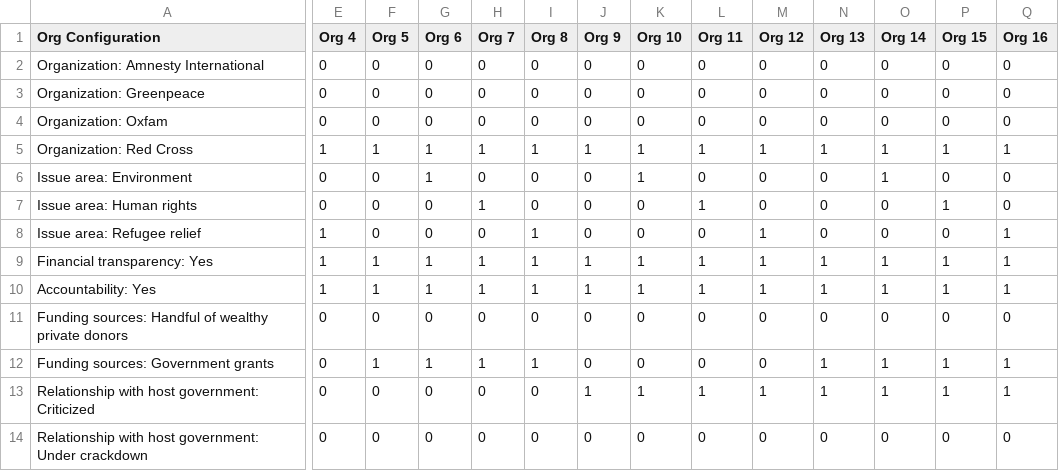
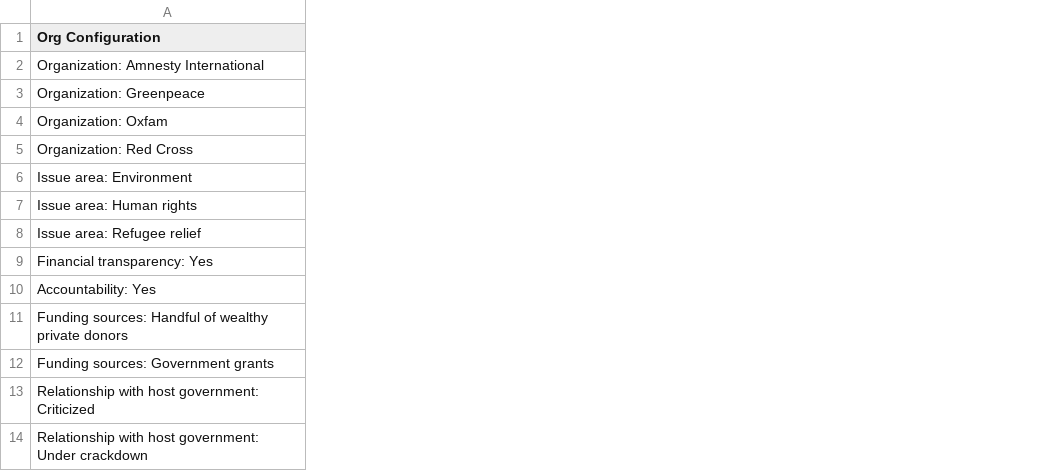
Before and after one commit to andrewheiss/why-donors-donate, a CSV file: analysis/output/configurations/organization_config01.csv, drawn as a sheet; only a part is shown, gaps mark what is left out; the diff covers the shown part only; the diff names each change by its address in the sheet, - before the commit and + after, or states it on an @@ line.

```diff
--- a/analysis/output/configurations/organization_config01.csv
+++ b/analysis/output/configurations/organization_config01.csv
-column E (Org 4), rows 2-14: 0 | 0 | 0 | 1 | 0 | 0 | 1 | 1 | 1 | 0 | 0 | 0 | 0
-column F (Org 5), rows 2-14: 0 | 0 | 0 | 1 | 0 | 0 | 0 | 1 | 1 | 0 | 1 | 0 | 0
-column G (Org 6), rows 2-14: 0 | 0 | 0 | 1 | 1 | 0 | 0 | 1 | 1 | 0 | 1 | 0 | 0
-column H (Org 7), rows 2-14: 0 | 0 | 0 | 1 | 0 | 1 | 0 | 1 | 1 | 0 | 1 | 0 | 0
-column I (Org 8), rows 2-14: 0 | 0 | 0 | 1 | 0 | 0 | 1 | 1 | 1 | 0 | 1 | 0 | 0
-column J (Org 9), rows 2-14: 0 | 0 | 0 | 1 | 0 | 0 | 0 | 1 | 1 | 0 | 0 | 1 | 0
-column K (Org 10), rows 2-14: 0 | 0 | 0 | 1 | 1 | 0 | 0 | 1 | 1 | 0 | 0 | 1 | 0
-column L (Org 11), rows 2-14: 0 | 0 | 0 | 1 | 0 | 1 | 0 | 1 | 1 | 0 | 0 | 1 | 0
-column M (Org 12), rows 2-14: 0 | 0 | 0 | 1 | 0 | 0 | 1 | 1 | 1 | 0 | 0 | 1 | 0
-column N (Org 13), rows 2-14: 0 | 0 | 0 | 1 | 0 | 0 | 0 | 1 | 1 | 0 | 1 | 1 | 0
-column O (Org 14), rows 2-14: 0 | 0 | 0 | 1 | 1 | 0 | 0 | 1 | 1 | 0 | 1 | 1 | 0
-column P (Org 15), rows 2-14: 0 | 0 | 0 | 1 | 0 | 1 | 0 | 1 | 1 | 0 | 1 | 1 | 0
-column Q (Org 16), rows 2-14: 0 | 0 | 0 | 1 | 0 | 0 | 1 | 1 | 1 | 0 | 1 | 1 | 0
```
Also changed, not shown: 8 removed columns elsewhere in this file, analysis/output/configurations/persona_config01.csv, 1 other file.
